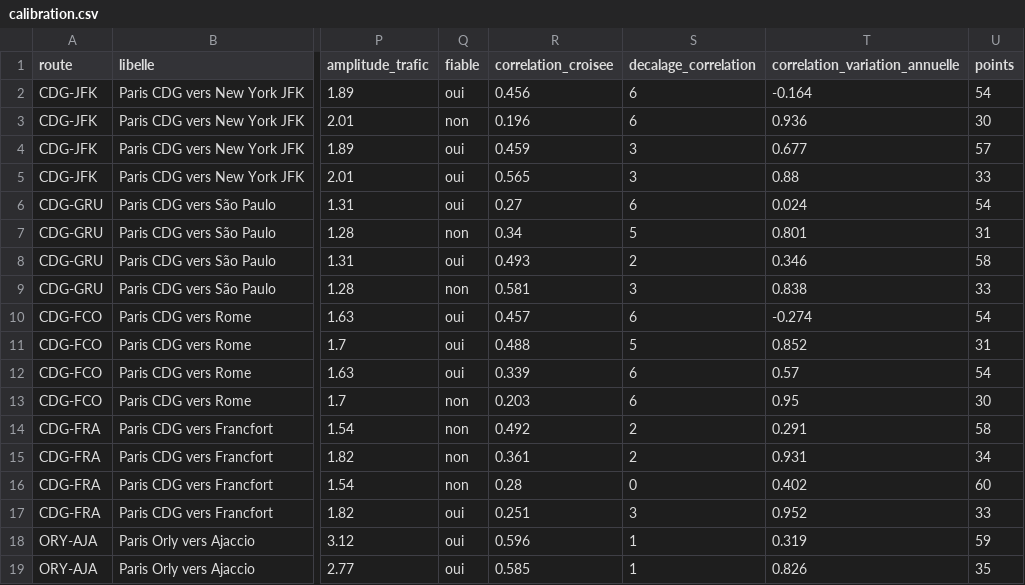
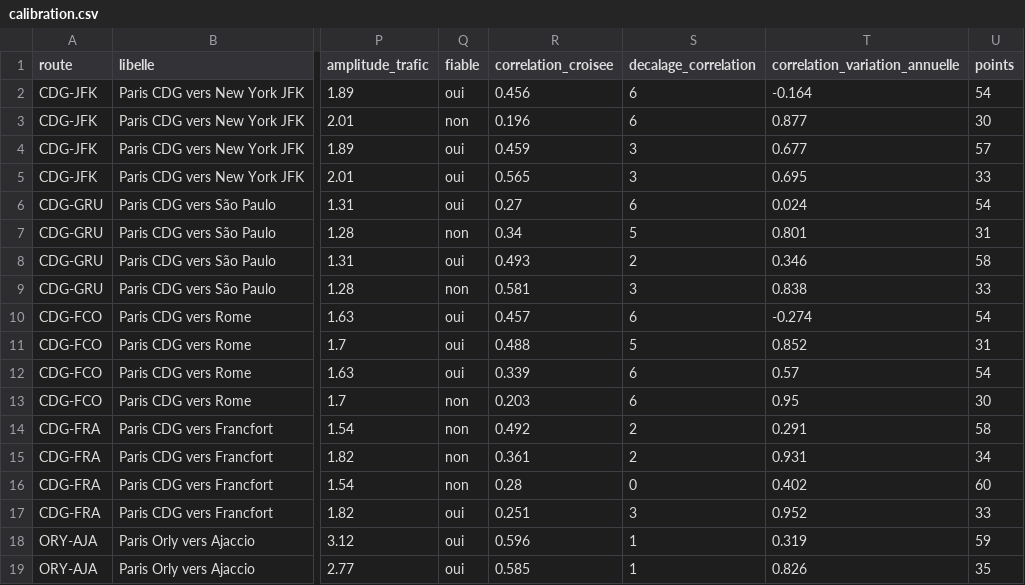
Before and after one commit to MikaChueWaye/demande-aerienne, a CSV file: data/out/calibration.csv, drawn as a sheet; only a part is shown, gaps mark what is left out; the diff names each change by its address in the sheet, - before the commit and + after, or states it on an @@ line.

```diff
--- a/data/out/calibration.csv
+++ b/data/out/calibration.csv
-T3 (correlation_variation_annuelle): 0.936
+T3 (correlation_variation_annuelle): 0.877
-T5 (correlation_variation_annuelle): 0.88
+T5 (correlation_variation_annuelle): 0.695
```
Also changed, not shown: data/out/adoption_marches.csv, data/out/qualite.csv, 10 other files.
